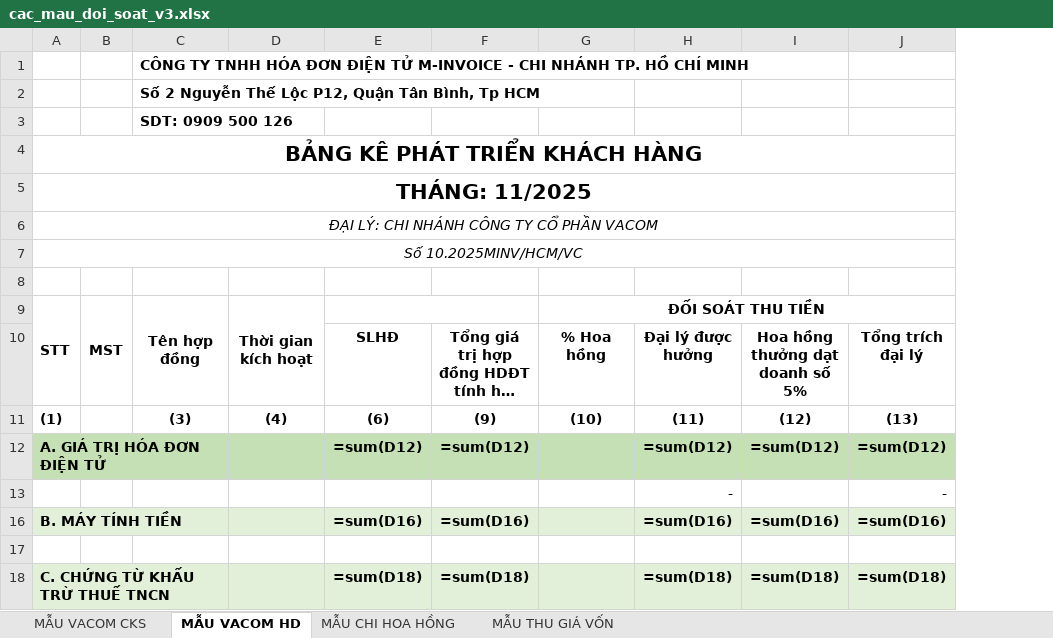
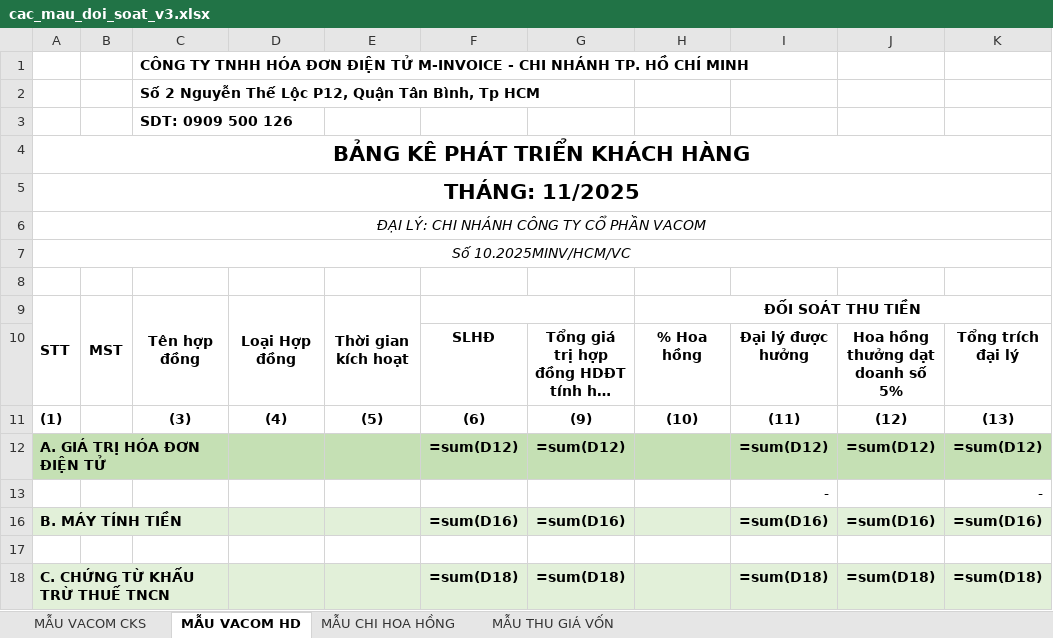
Before and after one commit to lephucpinky/TOOL_EXCEL, an Excel workbook: public/templates/cac_mau_doi_soat_v3.xlsx, sheet MẪU VACOM HD, drawn as a sheet; only a part is shown; long unchanged cells end in …; values as stored, in another font and other column widths than the file's, no borders; charts and pictures not drawn; the diff names each change by its address in the sheet, - before the commit and + after, or states it on an @@ line.

```diff
--- a/public/templates/cac_mau_doi_soat_v3.xlsx (sheet MẪU VACOM HD)
+++ b/public/templates/cac_mau_doi_soat_v3.xlsx (sheet MẪU VACOM HD)
+column E, rows 9-11: Thời gian kích hoạt |  | (5)
-D9: Thời gian kích hoạt
+D9: Loại Hợp đồng
```
Also changed, not shown: sheet MẪU THU GIÁ VỐN, sheet MẪU CHI HOA HỒNG, formulas that keep their value, 20 other files.
